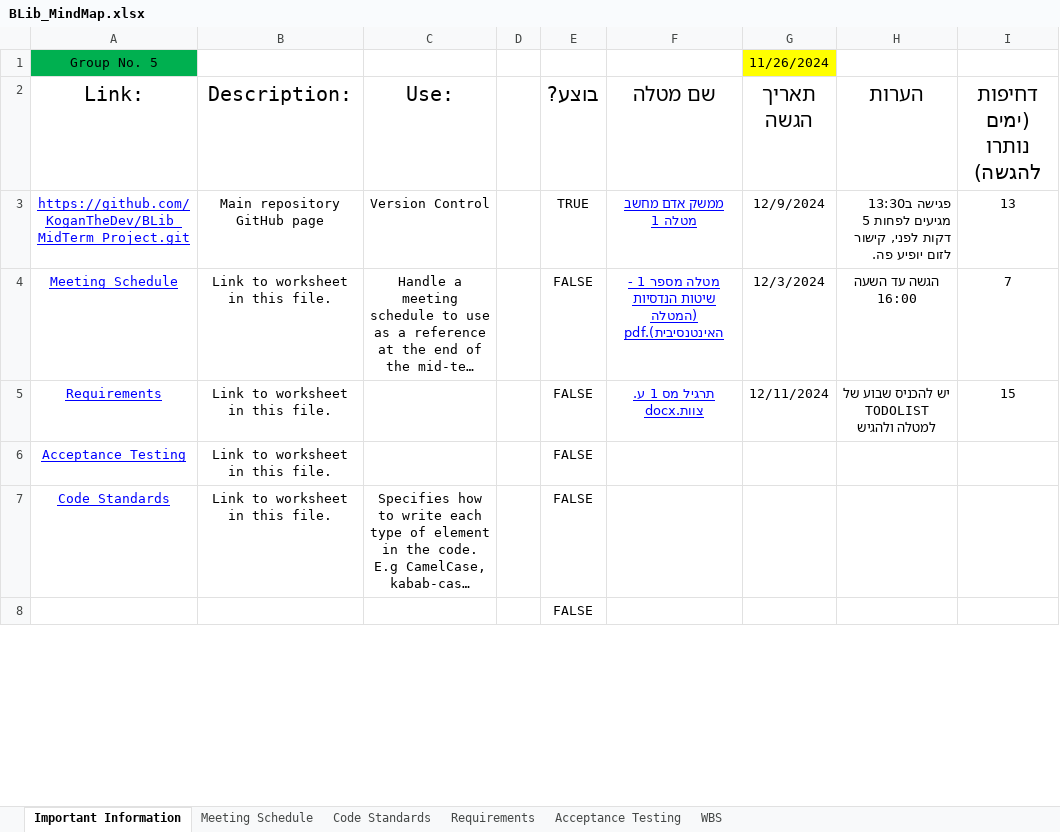
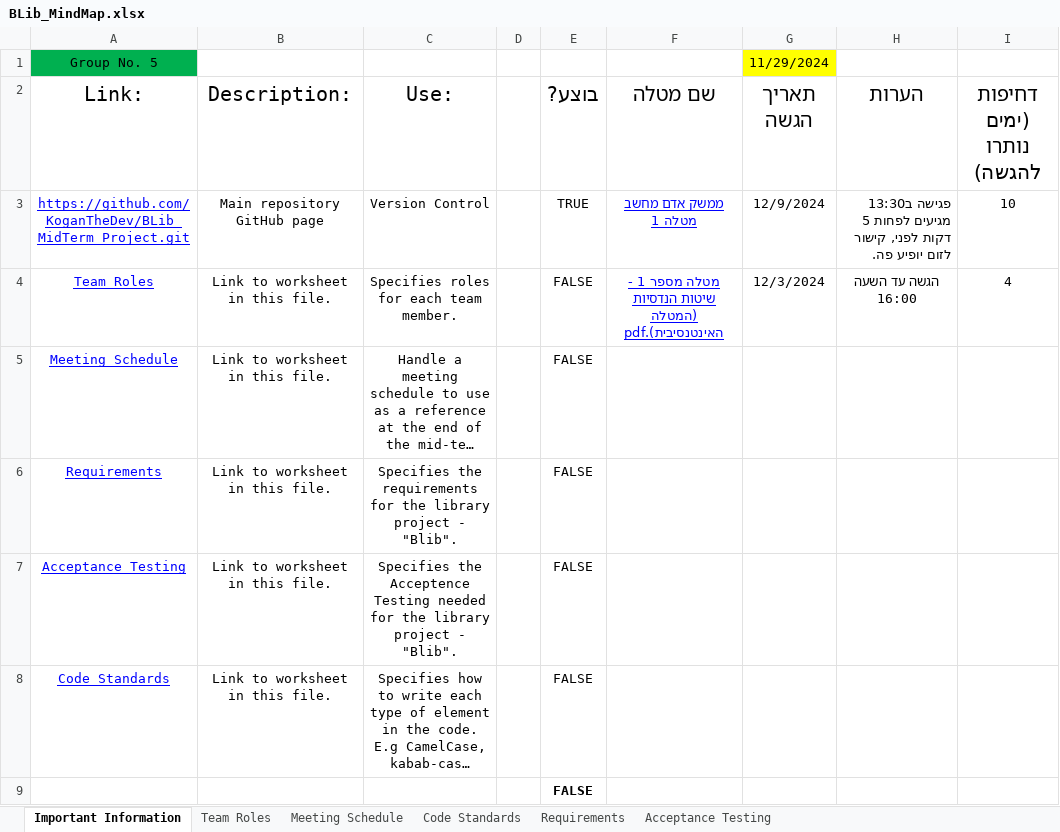
Before and after one commit to Ron-Salama/Blib_Midterm_Project, an Excel workbook: BLib_MindMap.xlsx, sheet Important Information, drawn as a sheet; only a part is shown; long unchanged cells end in …; values as stored, in another font and other column widths than the file's, no borders; conditional formats and table styles not drawn; addresses are those after the commit; the diff covers the shown part only; the diff names each change by its address in the sheet, - before the commit and + after, or states it on an @@ line.

```diff
--- a/BLib_MindMap.xlsx (sheet Important Information)
+++ b/BLib_MindMap.xlsx (sheet Important Information)
-sheet tab: WBS
+sheet tab: Team Roles
-G1 (תאריך הגשה): 11/26/2024
+G1 (תאריך הגשה): 11/29/2024
-I3 (דחיפות (ימים נותרו להגשה)): 13
+I3 (דחיפות (ימים נותרו להגשה)): 10
+row 4: Team Roles | Link to worksheet in this file. | Specifies roles for each team member. |  | FALSE | מטלה מספר 1 - שיטות הנדסיות (המטלה האינטנסיבית).pdf | 12/3/2024 | הגשה עד השעה 16:00 | 4
-F5 (שם מטלה): מטלה מספר 1 - שיטות הנדסיות (המטלה האינטנסיבית).pdf
+F5 (שם מטלה): (empty)
-G5 (תאריך הגשה): 12/3/2024
+G5 (תאריך הגשה): (empty)
-H5 (הערות): הגשה עד השעה 16:00
+H5 (הערות): (empty)
-I5 (דחיפות (ימים נותרו להגשה)): 7
+I5 (דחיפות (ימים נותרו להגשה)): (empty)
-C6 (Use:): (empty)
+C6 (Use:): Specifies the requirements for the library project - "Blib".
-F6 (שם מטלה): תרגיל מס 1 ע. צוות.docx
+F6 (שם מטלה): (empty)
-G6 (תאריך הגשה): 12/11/2024
+G6 (תאריך הגשה): (empty)
-H6 (הערות): יש להכניס שבוע של TODOLIST למטלה ולהגיש
+H6 (הערות): (empty)
-I6 (דחיפות (ימים נותרו להגשה)): 15
+I6 (דחיפות (ימים נותרו להגשה)): (empty)
-C7 (Use:): (empty)
+C7 (Use:): Specifies the Acceptence Testing needed for the library project - "Blib".
-E9 bold: off
+E9 bold: on
```
Also changed, not shown: 1 removed row, 14 edited cells and cell formats elsewhere in this sheet, sheet Meeting Schedule, 3 other files.
